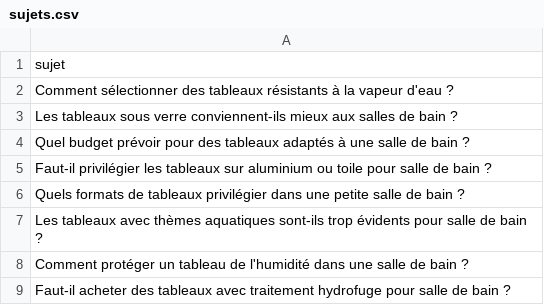
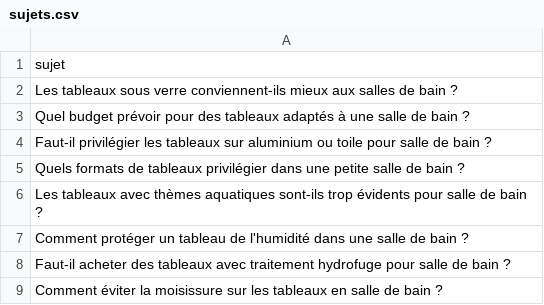
Before and after one commit to Metalosmose21/Salle-de-bain-1, a CSV file: sujets.csv, drawn as a sheet; only a part is shown; the shorter side is filled out with more unchanged rows; the diff names each change by its address in the sheet, - before the commit and + after, or states it on an @@ line.

```diff
--- a/sujets.csv
+++ b/sujets.csv
-row 2: Comment sélectionner des tableaux résistants à la vapeur d'eau ?
```
Also changed, not shown: sujets_traites.csv.
